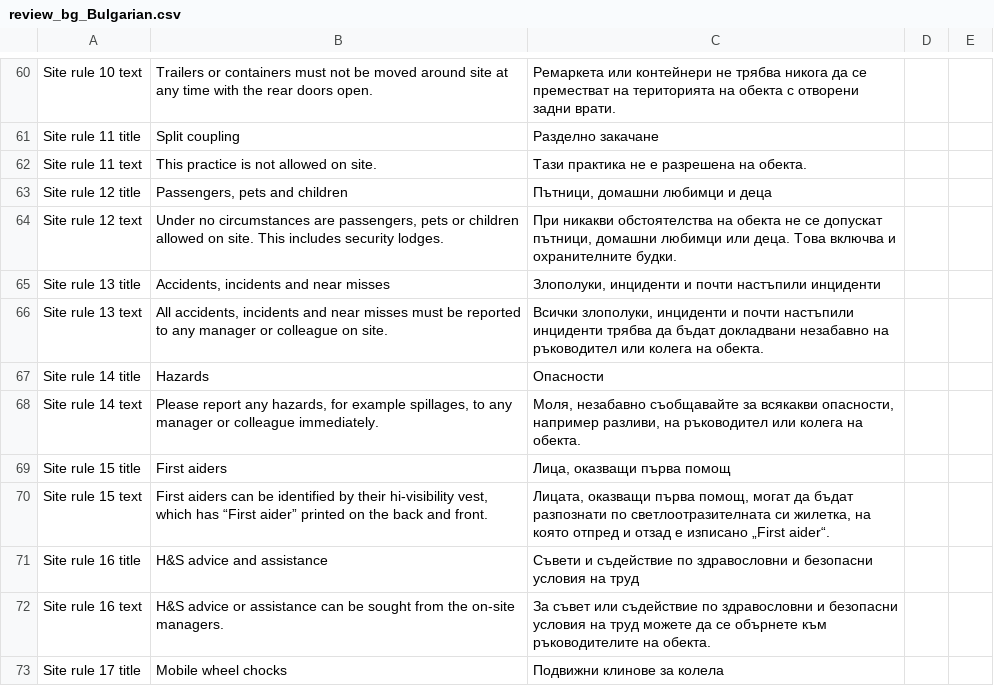
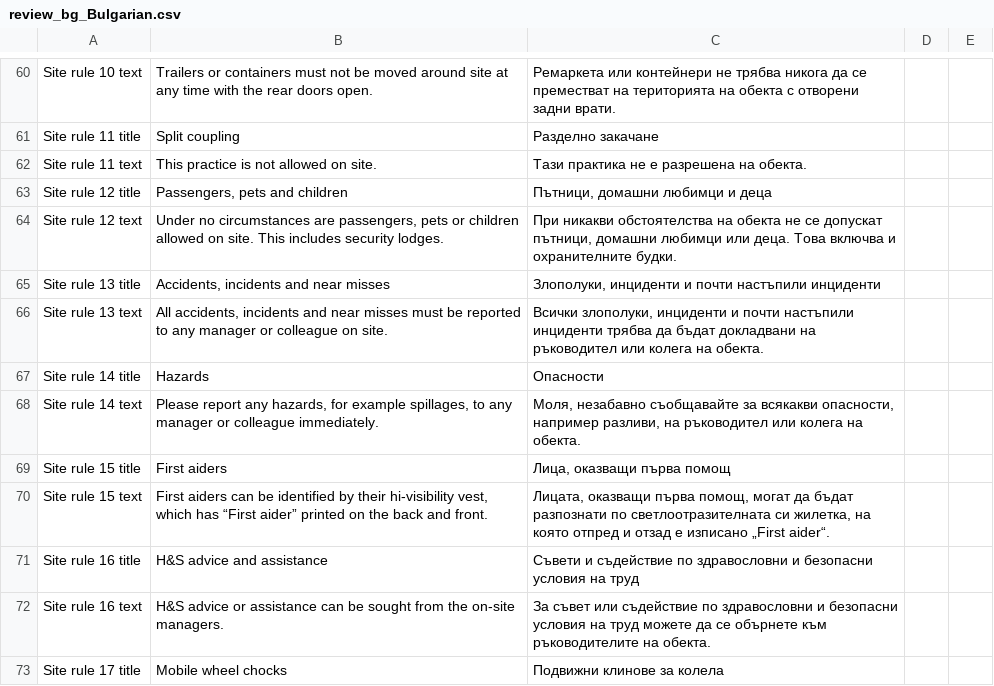
Before and after one commit to b-and-q-goodsin/Driver-Safety-Guide, a CSV file: review_bg_Bulgarian.csv, drawn as a sheet; only a part is shown, gaps mark what is left out.

```diff
--- a/review_bg_Bulgarian.csv
+++ b/review_bg_Bulgarian.csv
@@ -65,3 +65,3 @@ Site rule 12 text,"Under no circumstances are passengers, pets or children allow
 Site rule 13 title,"Accidents, incidents and near misses","Злополуки, инциденти и почти настъпили инциденти",,
-Site rule 13 text,"All accidents, incidents and near misses must be reported to any manager or colleague on site.","Всички злополуки, инциденти и почти настъпили инциденти трябва да бъдат докладвани незабавно на ръководител или колега на обекта.",,
+Site rule 13 text,"All accidents, incidents and near misses must be reported to any manager or colleague on site.","Всички злополуки, инциденти и почти настъпили инциденти трябва да бъдат докладвани на ръководител или колега на обекта.",,
 Site rule 14 title,Hazards,Опасности,,
```
Also changed, not shown: audio-scripts.csv, review_lv_Latvian.csv, 9 other files.
